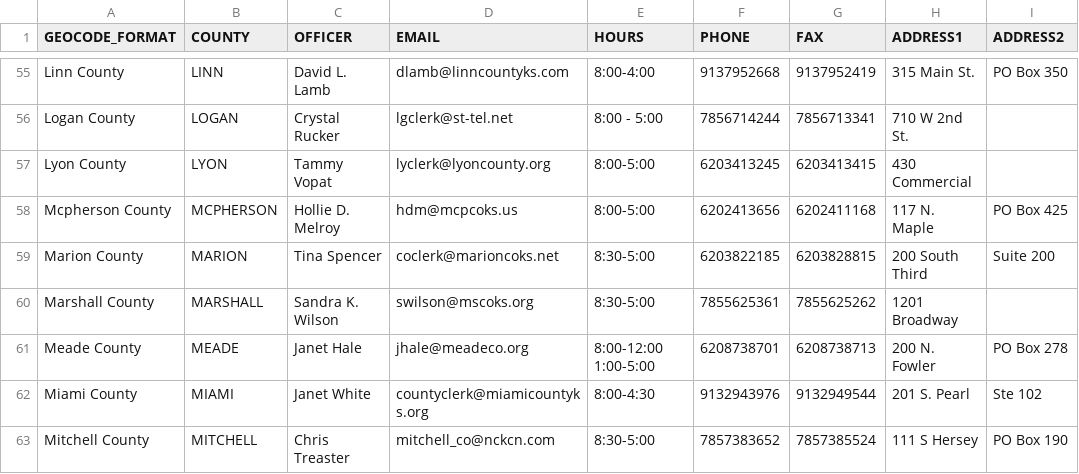
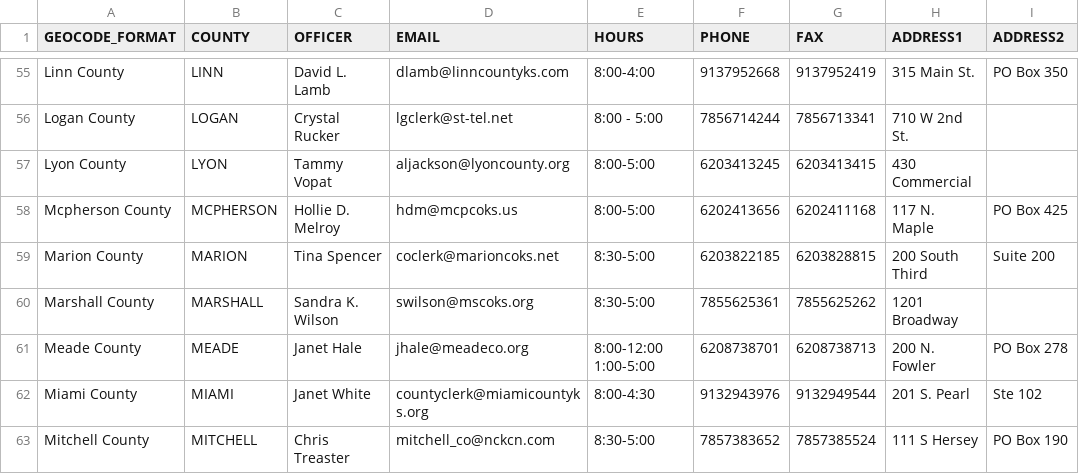
Before and after one commit to BlueprintKansas/ksvotes.org, a CSV file: county-clerks.csv, drawn as a sheet; only a part is shown, gaps mark what is left out; the diff names each change by its address in the sheet, - before the commit and + after, or states it on an @@ line.

Commit message:
Update Lyon (#524)

```diff
--- a/county-clerks.csv
+++ b/county-clerks.csv
-D57 (EMAIL): lyclerk@lyoncounty.org
+D57 (EMAIL): aljackson@lyoncounty.org
```
